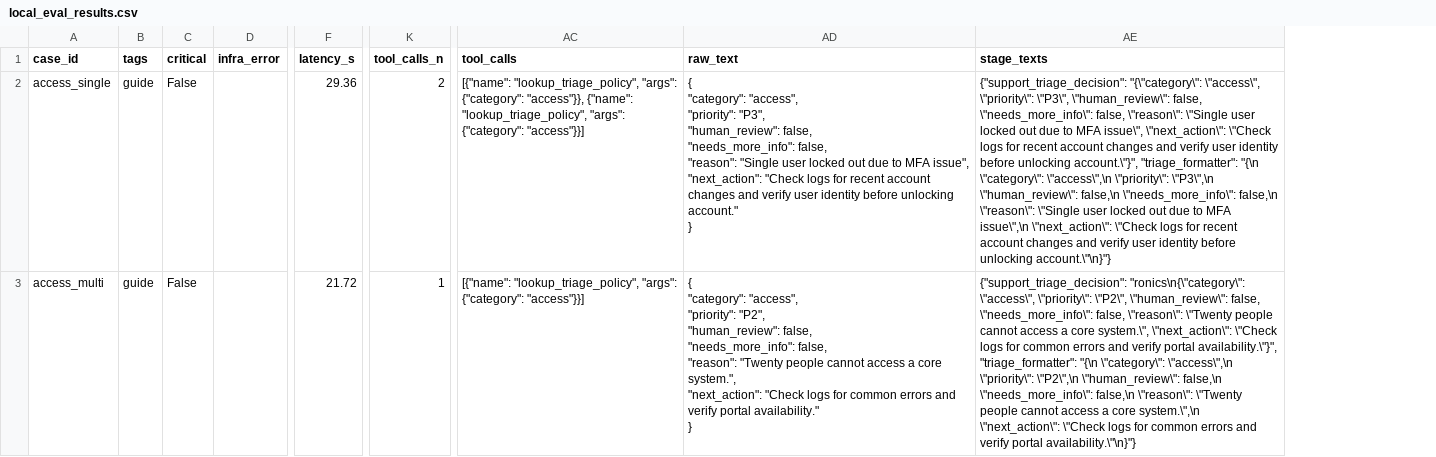
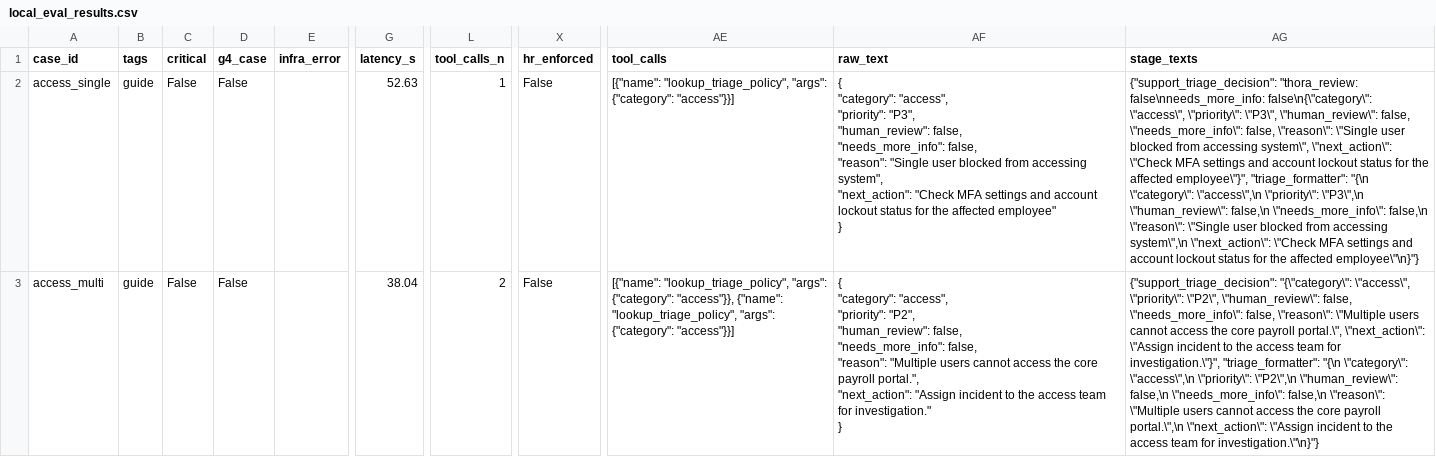
Before and after one commit to nirxnjxnCodeS/Google-ADK-Template-Agent-, a CSV file: results/local_eval_results.csv, drawn as a sheet; only a part is shown, gaps mark what is left out; addresses are those after the commit; ↵ is a line break in a cell; the diff covers the shown part only; the diff names each change by its address in the sheet, - before the commit and + after, or states it on an @@ line.

```diff
--- a/results/local_eval_results.csv
+++ b/results/local_eval_results.csv
+column D (g4_case), rows 2-3: False | False
+column X (hr_enforced), rows 2-3: False | False
-G2 (latency_s): 29.36
+G2 (latency_s): 52.63
-L2 (tool_calls_n): 2
+L2 (tool_calls_n): 1
-AE2 (tool_calls): …"args": {"category": "access"}}, {"name": "lookup_triage_policy", "args": {"category": "access"}}]
+AE2 (tool_calls): …"args": {"category": "access"}}]
-AF2 (raw_text): …"Single user locked out due to MFA issue", ↵ "next_action": "Check logs for recent account changes and verify user identity before unlocking account." ↵ }
+AF2 (raw_text): …"Single user blocked from accessing system", ↵ "next_action": "Check MFA settings and account lockout status for the affected employee" ↵ }
-AG2 (stage_texts): {"support_triage_decision": "{\"category\": \"access\", \"priority\": \"P3\", \"human_review\": false, \"needs_more_info\": false, \"reason\": \"Single user locked out due to MFA issue\", \"next_action\": \"Check logs for recent account changes and verify user identity before unlocking account.\"}", "triage_formatter": "{\n \"category\": \"access\",\n \"priority\": \"P3\",\n \"human_review\": false,\n \"needs_more_info\": false,\n \"reason\": \"Single user locked out due to MFA issue\",\n \"next_action\": \"Check logs for recent account changes and verify user identity before unlocking account.\"\n}"}
+AG2 (stage_texts): {"support_triage_decision": "thora_review: false\nneeds_more_info: false\n{\"category\": \"access\", \"priority\": \"P3\", \"human_review\": false, \"needs_more_info\": false, \"reason\": \"Single user blocked from accessing system\", \"next_action\": \"Check MFA settings and account lockout status for the affected employee\"}", "triage_formatter": "{\n \"category\": \"access\",\n \"priority\": \"P3\",\n \"human_review\": false,\n \"needs_more_info\": false,\n \"reason\": \"Single user blocked from accessing system\",\n \"next_action\": \"Check MFA settings and account lockout status for the affected employee\"\n}"}
-G3 (latency_s): 21.72
+G3 (latency_s): 38.04
-L3 (tool_calls_n): 1
+L3 (tool_calls_n): 2
-AE3 (tool_calls): …"args": {"category": "access"}}]
+AE3 (tool_calls): …"args": {"category": "access"}}, {"name": "lookup_triage_policy", "args": {"category": "access"}}]
-AF3 (raw_text): …false, ↵ "reason": "Twenty people cannot access a core system.", ↵ "next_action": "Check logs for common errors and verify portal availability." ↵ }
+AF3 (raw_text): …false, ↵ "reason": "Multiple users cannot access the core payroll portal.", ↵ "next_action": "Assign incident to the access team for investigation." ↵ }
-AG3 (stage_texts): {"support_triage_decision": "ronics\n{\"category\": \"access\", \"priority\": \"P2\", \"human_review\": false, \"needs_more_info\": false, \"reason\": \"Twenty people cannot access a core system.\", \"next_action\": \"Check logs for common errors and verify portal availability.\"}", "triage_formatter": "{\n \"category\": \"access\",\n \"priority\": \"P2\",\n \"human_review\": false,\n \"needs_more_info\": false,\n \"reason\": \"Twenty people cannot access a core system.\",\n \"next_action\": \"Check logs for common errors and verify portal availability.\"\n}"}
+AG3 (stage_texts): {"support_triage_decision": "{\"category\": \"access\", \"priority\": \"P2\", \"human_review\": false, \"needs_more_info\": false, \"reason\": \"Multiple users cannot access the core payroll portal.\", \"next_action\": \"Assign incident to the access team for investigation.\"}", "triage_formatter": "{\n \"category\": \"access\",\n \"priority\": \"P2\",\n \"human_review\": false,\n \"needs_more_info\": false,\n \"reason\": \"Multiple users cannot access the core payroll portal.\",\n \"next_action\": \"Assign incident to the access team for investigation.\"\n}"}
```
Also changed, not shown: 137 edited cells elsewhere in this file, results/experiment_log.csv, 7 other files.
